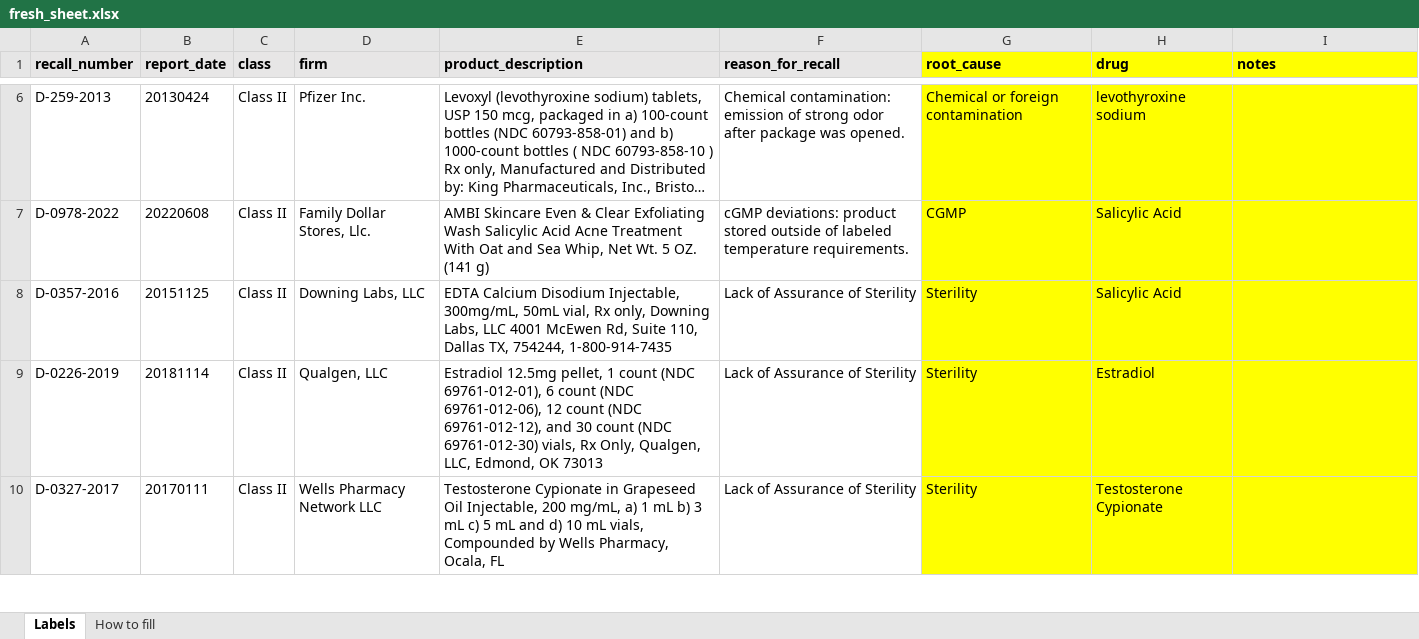
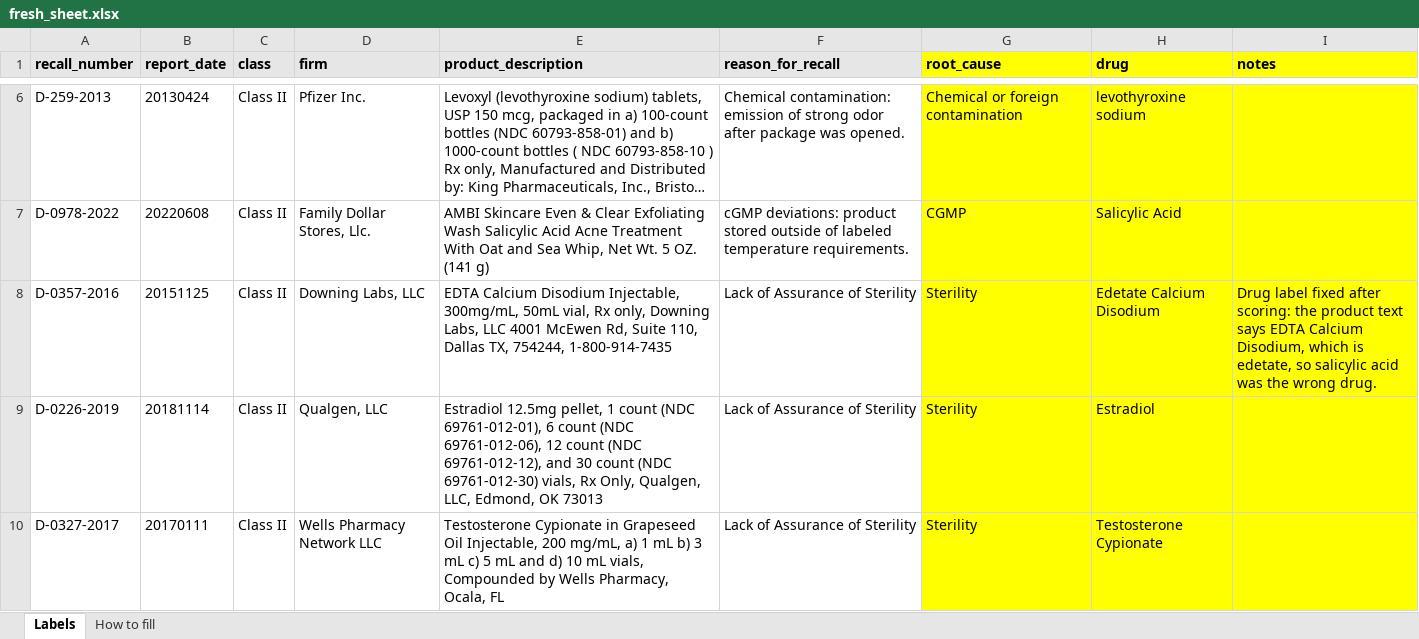
Before and after one commit to Showrish/shortagesignal, an Excel workbook: audit/fresh_sheet.xlsx, sheet Labels, drawn as a sheet; only a part is shown, gaps mark what is left out; long unchanged cells end in …; values as stored, in another font and other column widths than the file's, no borders; the diff names each change by its address in the sheet, - before the commit and + after, or states it on an @@ line.

Commit message:
fix: a fresh hand label named the wrong drug, EDTA as salicylic acid (#104)

```diff
--- a/audit/fresh_sheet.xlsx (sheet Labels)
+++ b/audit/fresh_sheet.xlsx (sheet Labels)
-H8 (drug): Salicylic Acid
+H8 (drug): Edetate Calcium Disodium
-I8 (notes): (empty)
+I8 (notes): Drug label fixed after scoring: the product text says EDTA Calcium Disodium, which is edetate, so salicylic acid was the wrong drug.
```
Also changed, not shown: 7 other files.
